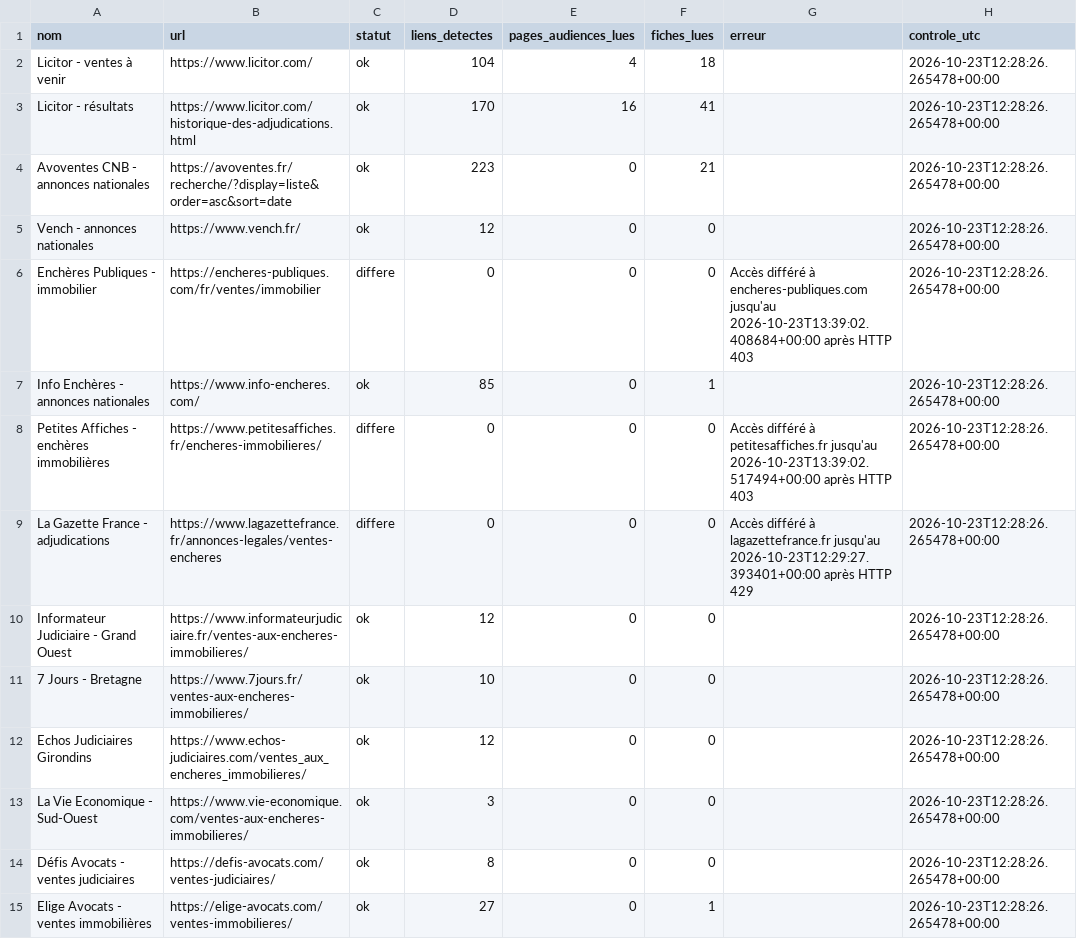
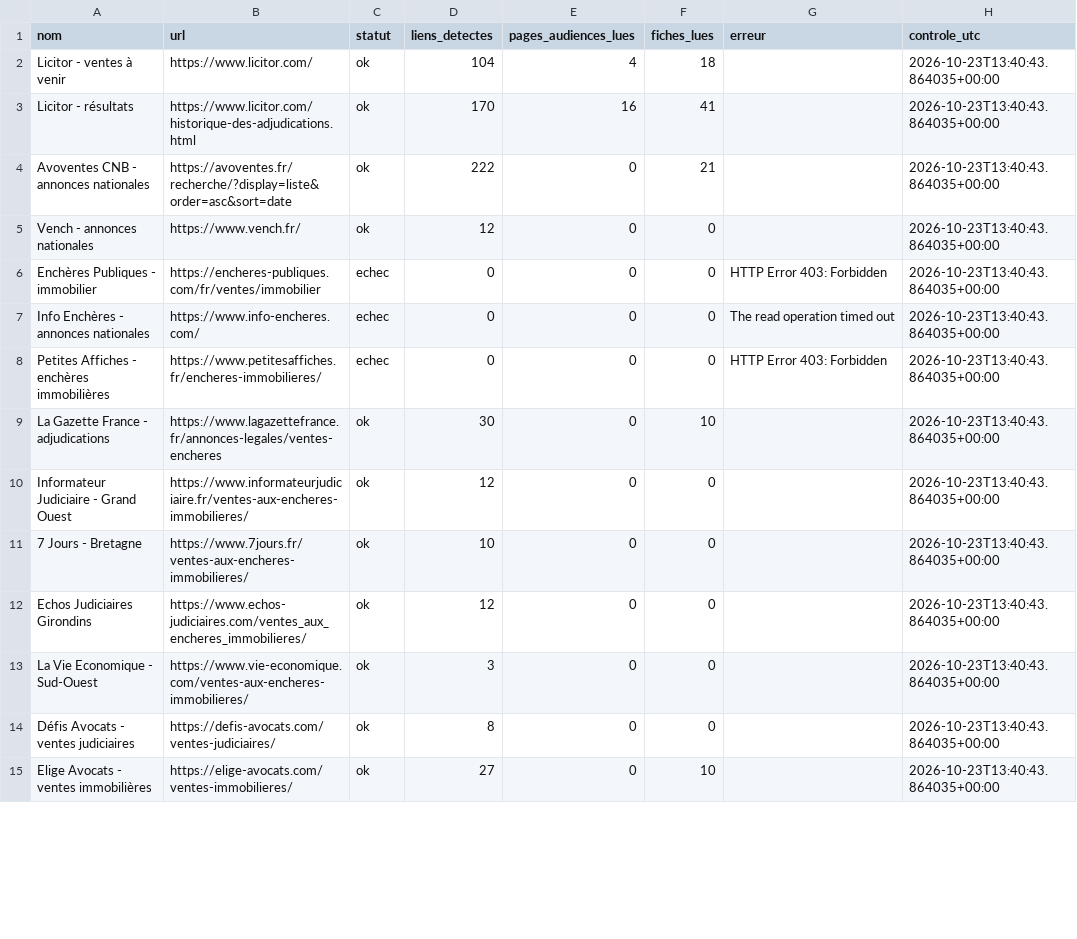
Before and after one commit to adjudications-france-monitor/adjudications-france-monitor, a CSV file: rapports/sources.csv, drawn as a sheet; only a part is shown; the diff covers the shown part only.

```diff
--- a/rapports/sources.csv
+++ b/rapports/sources.csv
@@ -1,15 +1,15 @@
 nom,url,statut,liens_detectes,pages_audiences_lues,fiches_lues,erreur,controle_utc
-Licitor - ventes à venir,https://www.licitor.com/,ok,104,4,18,,2026-10-23T12:28:26.265478+00:00
-Licitor - résultats,https://www.licitor.com/historique-des-adjudications.html,ok,170,16,41,,2026-10-23T12:28:26.265478+00:00
-Avoventes CNB - annonces nationales,https://avoventes.fr/recherche/?display=liste&order=asc&sort=date,ok,223,0,21,,2026-10-23T12:28:26.265478+00:00
-Vench - annonces nationales,https://www.vench.fr/,ok,12,0,0,,2026-10-23T12:28:26.265478+00:00
-Enchères Publiques - immobilier,https://encheres-publiques.com/fr/ventes/immobilier,differe,0,0,0,Accès différé à encheres-publiques.com jusqu'au 2026-10-23T13:39:02.408684+00:00 après HTTP 403,2026-10-23T12:28:26.265478+00:00
-Info Enchères - annonces nationales,https://www.info-encheres.com/,ok,85,0,1,,2026-10-23T12:28:26.265478+00:00
-Petites Affiches - enchères immobilières,https://www.petitesaffiches.fr/encheres-immobilieres/,differe,0,0,0,Accès différé à petitesaffiches.fr jusqu'au 2026-10-23T13:39:02.517494+00:00 après HTTP 403,2026-10-23T12:28:26.265478+00:00
-La Gazette France - adjudications,https://www.lagazettefrance.fr/annonces-legales/ventes-encheres,differe,0,0,0,Accès différé à lagazettefrance.fr jusqu'au 2026-10-23T12:29:27.393401+00:00 après HTTP 429,2026-10-23T12:28:26.265478+00:00
-Informateur Judiciaire - Grand Ouest,https://www.informateurjudiciaire.fr/ventes-aux-encheres-immobilieres/,ok,12,0,0,,2026-10-23T12:28:26.265478+00:00
-7 Jours - Bretagne,https://www.7jours.fr/ventes-aux-encheres-immobilieres/,ok,10,0,0,,2026-10-23T12:28:26.265478+00:00
-Echos Judiciaires Girondins,https://www.echos-judiciaires.com/ventes_aux_encheres_immobilieres/,ok,12,0,0,,2026-10-23T12:28:26.265478+00:00
-La Vie Economique - Sud-Ouest,https://www.vie-economique.com/ventes-aux-encheres-immobilieres/,ok,3,0,0,,2026-10-23T12:28:26.265478+00:00
-Défis Avocats - ventes judiciaires,https://defis-avocats.com/ventes-judiciaires/,ok,8,0,0,,2026-10-23T12:28:26.265478+00:00
-Elige Avocats - ventes immobilières,https://elige-avocats.com/ventes-immobilieres/,ok,27,0,1,,2026-10-23T12:28:26.265478+00:00
+Licitor - ventes à venir,https://www.licitor.com/,ok,104,4,18,,2026-10-23T13:40:43.864035+00:00
+Licitor - résultats,https://www.licitor.com/historique-des-adjudications.html,ok,170,16,41,,2026-10-23T13:40:43.864035+00:00
+Avoventes CNB - annonces nationales,https://avoventes.fr/recherche/?display=liste&order=asc&sort=date,ok,222,0,21,,2026-10-23T13:40:43.864035+00:00
+Vench - annonces nationales,https://www.vench.fr/,ok,12,0,0,,2026-10-23T13:40:43.864035+00:00
+Enchères Publiques - immobilier,https://encheres-publiques.com/fr/ventes/immobilier,echec,0,0,0,HTTP Error 403: Forbidden,2026-10-23T13:40:43.864035+00:00
+Info Enchères - annonces nationales,https://www.info-encheres.com/,echec,0,0,0,The read operation timed out,2026-10-23T13:40:43.864035+00:00
+Petites Affiches - enchères immobilières,https://www.petitesaffiches.fr/encheres-immobilieres/,echec,0,0,0,HTTP Error 403: Forbidden,2026-10-23T13:40:43.864035+00:00
+La Gazette France - adjudications,https://www.lagazettefrance.fr/annonces-legales/ventes-encheres,ok,30,0,10,,2026-10-23T13:40:43.864035+00:00
+Informateur Judiciaire - Grand Ouest,https://www.informateurjudiciaire.fr/ventes-aux-encheres-immobilieres/,ok,12,0,0,,2026-10-23T13:40:43.864035+00:00
+7 Jours - Bretagne,https://www.7jours.fr/ventes-aux-encheres-immobilieres/,ok,10,0,0,,2026-10-23T13:40:43.864035+00:00
+Echos Judiciaires Girondins,https://www.echos-judiciaires.com/ventes_aux_encheres_immobilieres/,ok,12,0,0,,2026-10-23T13:40:43.864035+00:00
+La Vie Economique - Sud-Ouest,https://www.vie-economique.com/ventes-aux-encheres-immobilieres/,ok,3,0,0,,2026-10-23T13:40:43.864035+00:00
+Défis Avocats - ventes judiciaires,https://defis-avocats.com/ventes-judiciaires/,ok,8,0,0,,2026-10-23T13:40:43.864035+00:00
+Elige Avocats - ventes immobilières,https://elige-avocats.com/ventes-immobilieres/,ok,27,0,10,,2026-10-23T13:40:43.864035+00:00
```
Also changed, not shown: 39 edited cells elsewhere in this file, rapports/dernier.csv, 2 other files.
